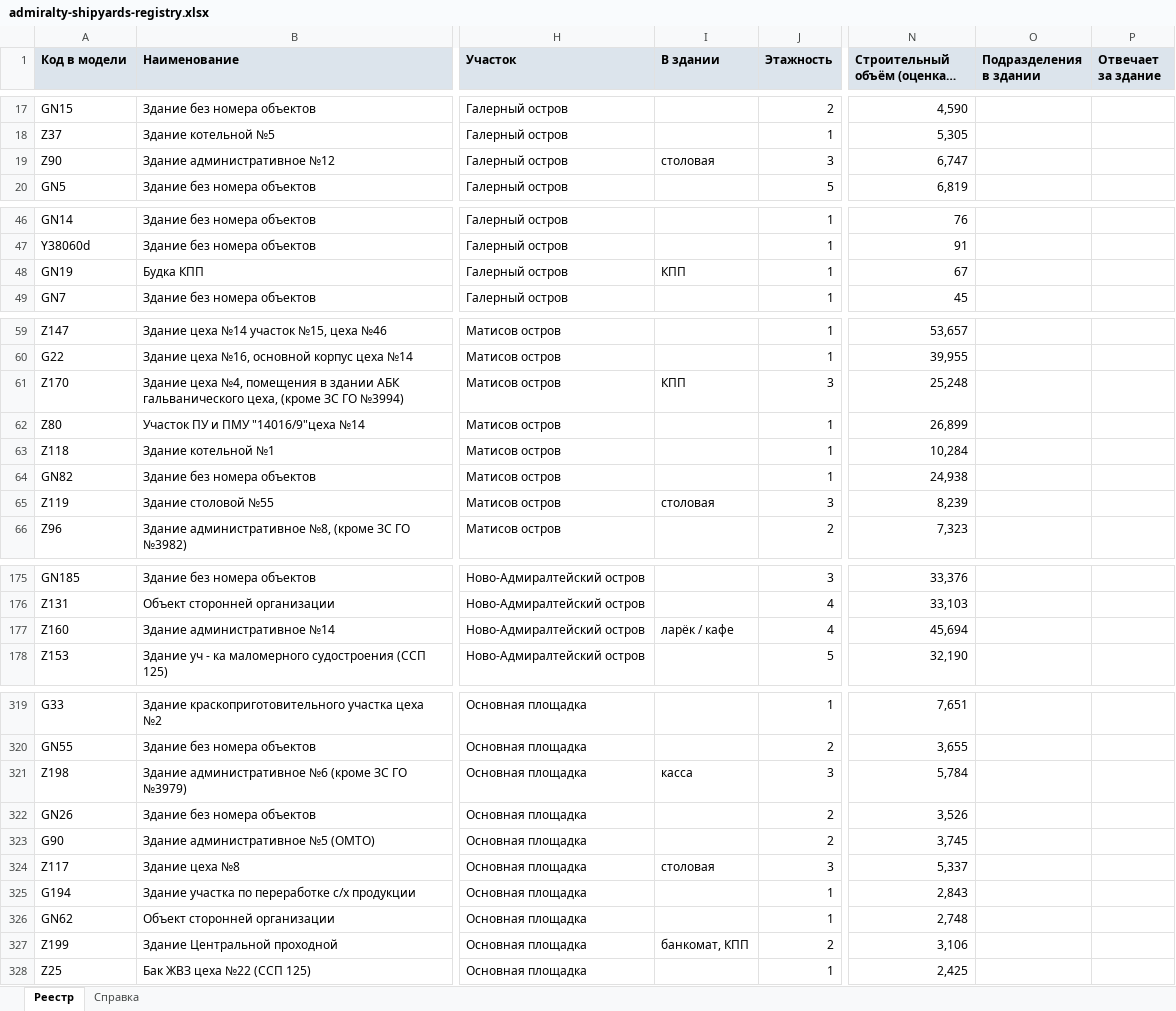
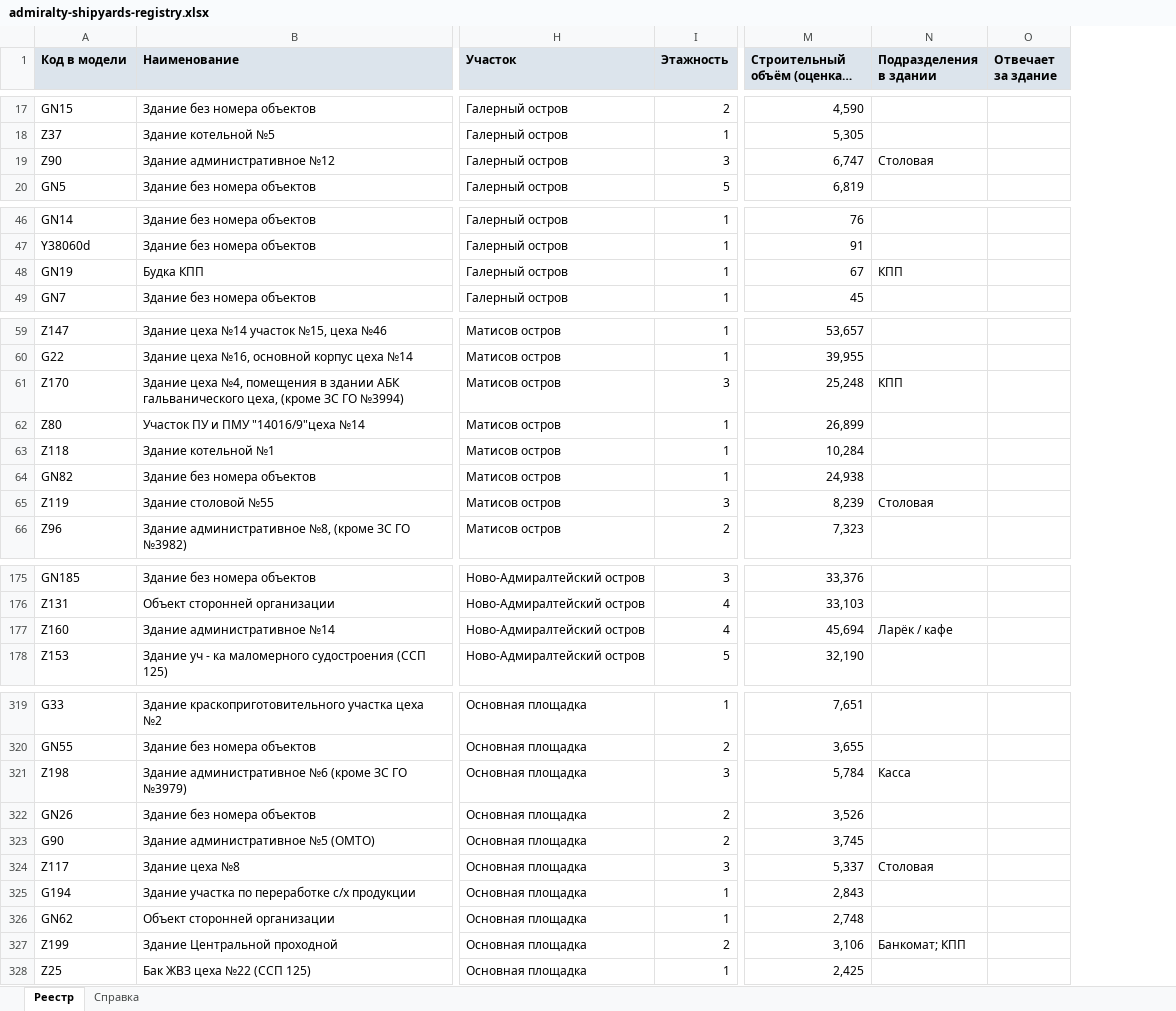
Before and after one commit to MaxBarulin/Promo_CAD_tools, an Excel workbook: admiralty-shipyards-territory/dist/admiralty-shipyards-registry.xlsx, sheet Реестр, drawn as a sheet; only a part is shown, gaps mark what is left out; long unchanged cells end in …; values as stored, in another font and other column widths than the file's, no borders; removed rows and columns are numbered as before the commit, all else as after; the diff covers the shown part only; the diff names each change by its address in the sheet, - before the commit and + after, or states it on an @@ line.

```diff
--- a/admiralty-shipyards-territory/dist/admiralty-shipyards-registry.xlsx (sheet Реестр)
+++ b/admiralty-shipyards-territory/dist/admiralty-shipyards-registry.xlsx (sheet Реестр)
-column I (В здании), row 19: столовая; row 48: КПП; rows 61-65: КПП |  |  |  | столовая; row 177: ларёк / кафе; rows 321-327: касса |  |  | столовая |  |  | банкомат, КПП
-N19 (Подразделения в здании): (empty)
+N19 (Подразделения в здании): Столовая
-N48 (Подразделения в здании): (empty)
+N48 (Подразделения в здании): КПП
-N61 (Подразделения в здании): (empty)
+N61 (Подразделения в здании): КПП
-N65 (Подразделения в здании): (empty)
+N65 (Подразделения в здании): Столовая
-N177 (Подразделения в здании): (empty)
+N177 (Подразделения в здании): Ларёк / кафе
-N321 (Подразделения в здании): (empty)
+N321 (Подразделения в здании): Касса
-N324 (Подразделения в здании): (empty)
+N324 (Подразделения в здании): Столовая
-N327 (Подразделения в здании): (empty)
+N327 (Подразделения в здании): Банкомат; КПП
```
Also changed, not shown: 7 edited cells elsewhere in this sheet, 4 other files.
